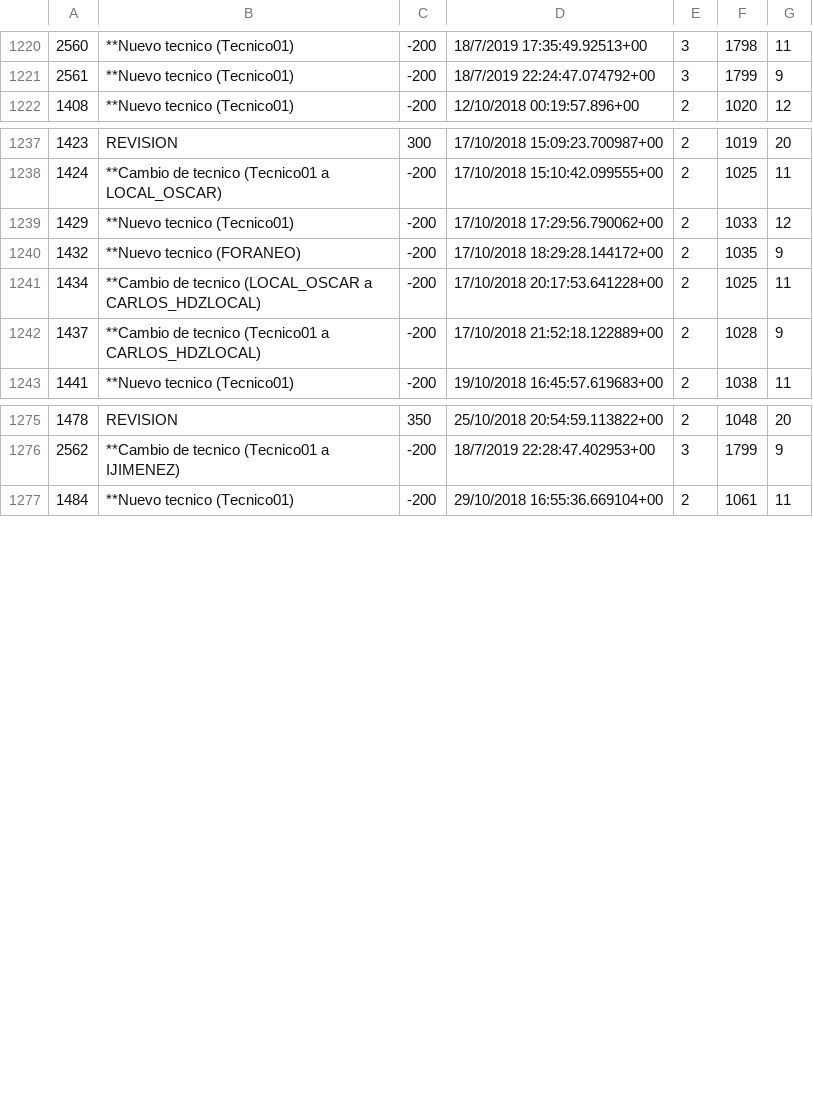
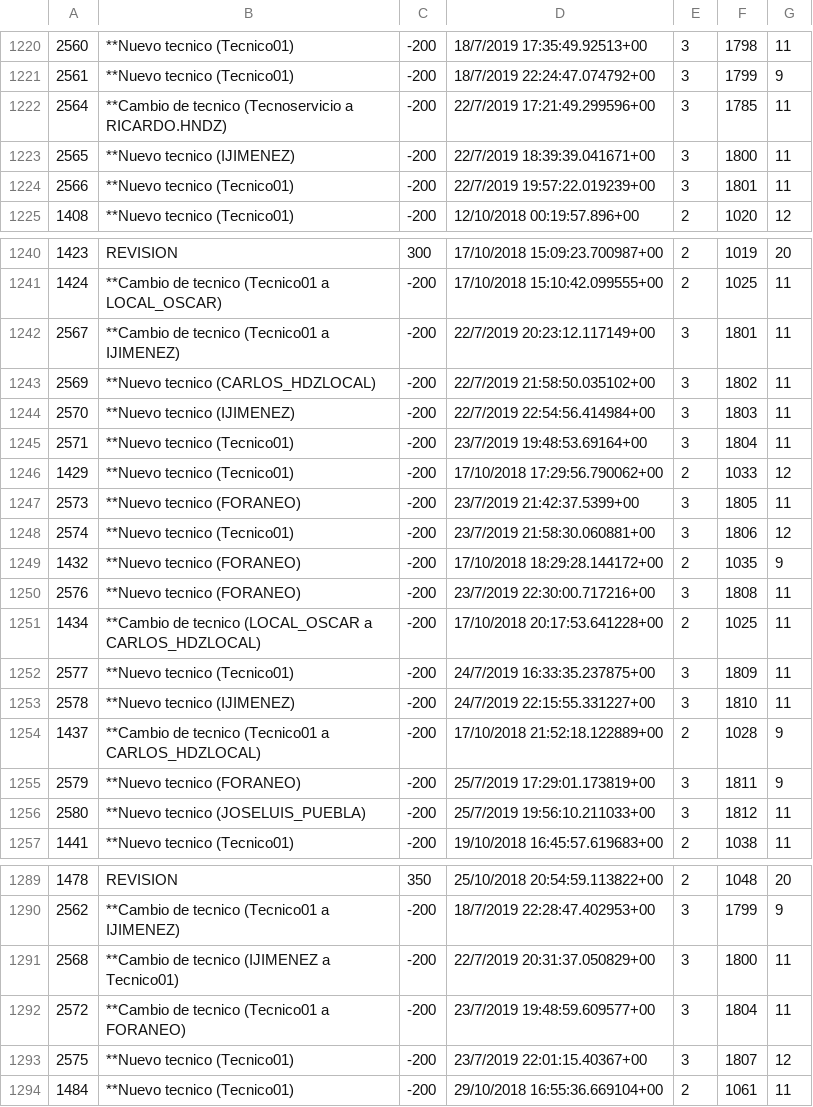
Before and after one commit to gcastellan0s/mirariapp, a CSV file: temp/mexicof/ordenes_concepto.csv, drawn as a sheet; only a part is shown, gaps mark what is left out; the diff names each change by its address in the sheet, - before the commit and + after, or states it on an @@ line.

```diff
--- a/temp/mexicof/ordenes_concepto.csv
+++ b/temp/mexicof/ordenes_concepto.csv
+row 1222: 2564 | **Cambio de tecnico (Tecnoservicio a RICARDO.HNDZ) | -200 | 22/7/2019 17:21:49.299596+00 | 3 | 1785 | 11
+row 1223: 2565 | **Nuevo tecnico (IJIMENEZ) | -200 | 22/7/2019 18:39:39.041671+00 | 3 | 1800 | 11
+row 1224: 2566 | **Nuevo tecnico (Tecnico01) | -200 | 22/7/2019 19:57:22.019239+00 | 3 | 1801 | 11
+row 1242: 2567 | **Cambio de tecnico (Tecnico01 a IJIMENEZ) | -200 | 22/7/2019 20:23:12.117149+00 | 3 | 1801 | 11
+row 1243: 2569 | **Nuevo tecnico (CARLOS_HDZLOCAL) | -200 | 22/7/2019 21:58:50.035102+00 | 3 | 1802 | 11
+row 1244: 2570 | **Nuevo tecnico (IJIMENEZ) | -200 | 22/7/2019 22:54:56.414984+00 | 3 | 1803 | 11
+row 1245: 2571 | **Nuevo tecnico (Tecnico01) | -200 | 23/7/2019 19:48:53.69164+00 | 3 | 1804 | 11
+row 1247: 2573 | **Nuevo tecnico (FORANEO) | -200 | 23/7/2019 21:42:37.5399+00 | 3 | 1805 | 11
+row 1248: 2574 | **Nuevo tecnico (Tecnico01) | -200 | 23/7/2019 21:58:30.060881+00 | 3 | 1806 | 12
+row 1250: 2576 | **Nuevo tecnico (FORANEO) | -200 | 23/7/2019 22:30:00.717216+00 | 3 | 1808 | 11
+row 1252: 2577 | **Nuevo tecnico (Tecnico01) | -200 | 24/7/2019 16:33:35.237875+00 | 3 | 1809 | 11
+row 1253: 2578 | **Nuevo tecnico (IJIMENEZ) | -200 | 24/7/2019 22:15:55.331227+00 | 3 | 1810 | 11
+row 1255: 2579 | **Nuevo tecnico (FORANEO) | -200 | 25/7/2019 17:29:01.173819+00 | 3 | 1811 | 9
+row 1256: 2580 | **Nuevo tecnico (JOSELUIS_PUEBLA) | -200 | 25/7/2019 19:56:10.211033+00 | 3 | 1812 | 11
+row 1291: 2568 | **Cambio de tecnico (IJIMENEZ a Tecnico01) | -200 | 22/7/2019 20:31:37.050829+00 | 3 | 1800 | 11
+row 1292: 2572 | **Cambio de tecnico (Tecnico01 a FORANEO) | -200 | 23/7/2019 19:48:59.609577+00 | 3 | 1804 | 11
+row 1293: 2575 | **Nuevo tecnico (Tecnico01) | -200 | 23/7/2019 22:01:15.40367+00 | 3 | 1807 | 12
```
Also changed, not shown: temp/mexicof/ordenes_mensaje.csv, temp/mexicof/ordenes_modelo.csv, 9 other files.
